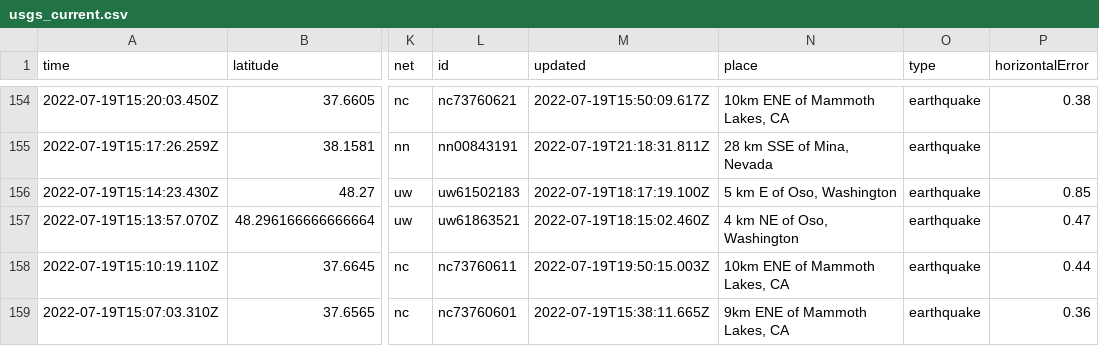
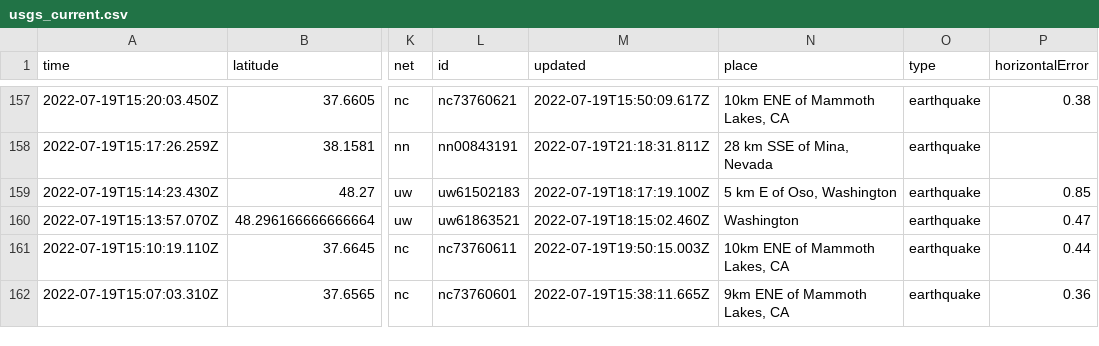
Before and after one commit to mattrehbein/nicar22-github-actions, a CSV file: usgs_current.csv, drawn as a sheet; only a part is shown, gaps mark what is left out; addresses are those after the commit; the diff covers the shown part only; the diff names each change by its address in the sheet, - before the commit and + after, or states it on an @@ line.

```diff
--- a/usgs_current.csv
+++ b/usgs_current.csv
-N160 (place): 4 km NE of Oso, Washington
+N160 (place): Washington
```
Also changed, not shown: 6 added rows, 3 removed rows and 10 edited cells elsewhere in this file.
